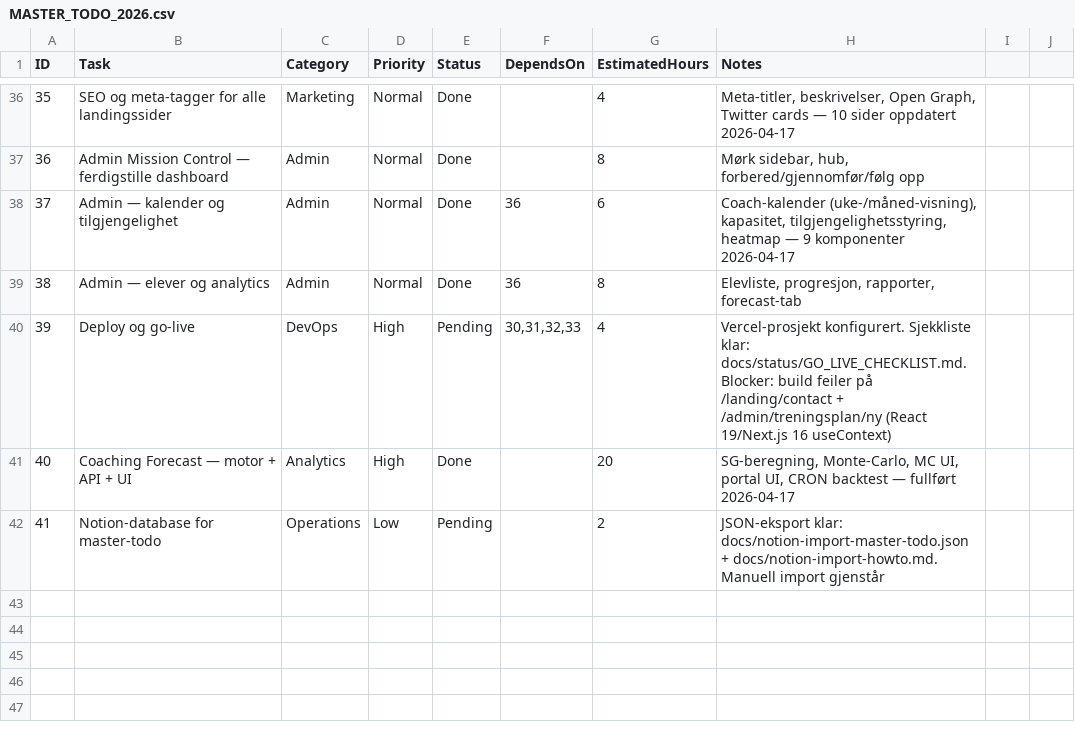
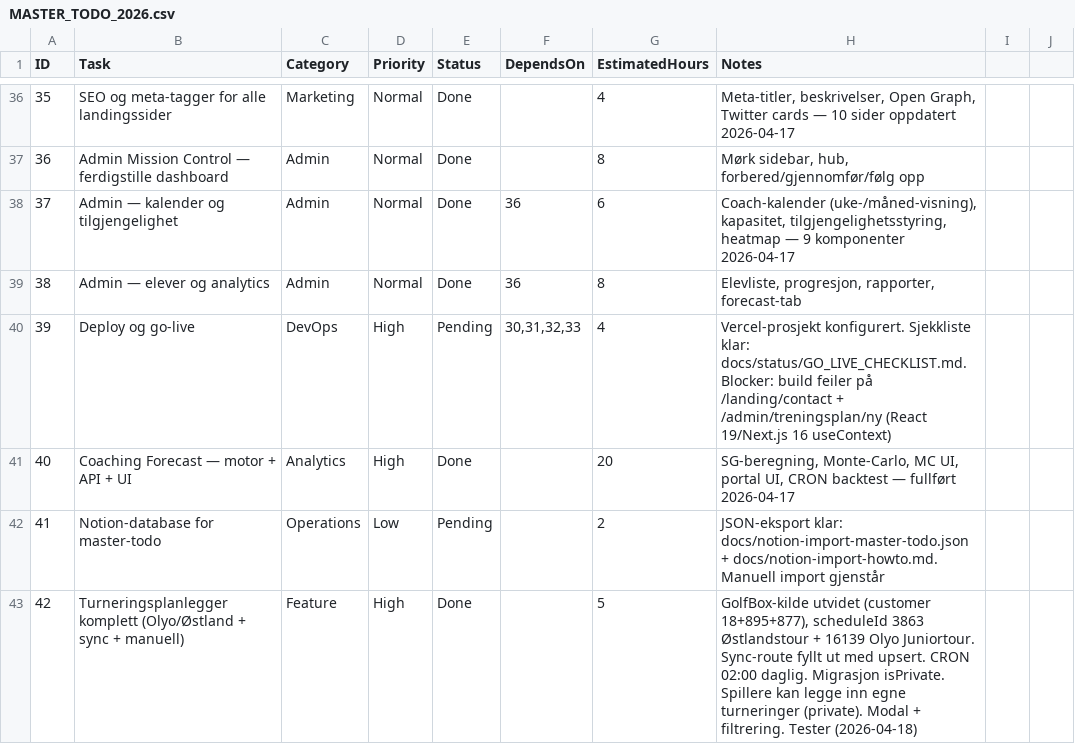
Before and after one commit to akgolfgroup-netizen/akgolf-platform, a CSV file: docs/MASTER_TODO_2026.csv, drawn as a sheet; only a part is shown, gaps mark what is left out; the diff names each change by its address in the sheet, - before the commit and + after, or states it on an @@ line.

```diff
--- a/docs/MASTER_TODO_2026.csv
+++ b/docs/MASTER_TODO_2026.csv
+row 43: 42 | Turneringsplanlegger komplett (Olyo/Østland + sync + manuell) | Feature | High | Done |  | 5 | GolfBox-kilde utvidet (customer 18+895+877), scheduleId 3863 Østlandstour + 16139 Olyo Juniortour. Sync-route fyllt ut med upsert. CRON 02:00 daglig. Migrasjon isPrivate. Spillere kan legge inn egne turneringer (private). Modal + filtrering. Tester (2026-04-18)
```
Also changed, not shown: 17 other files.
